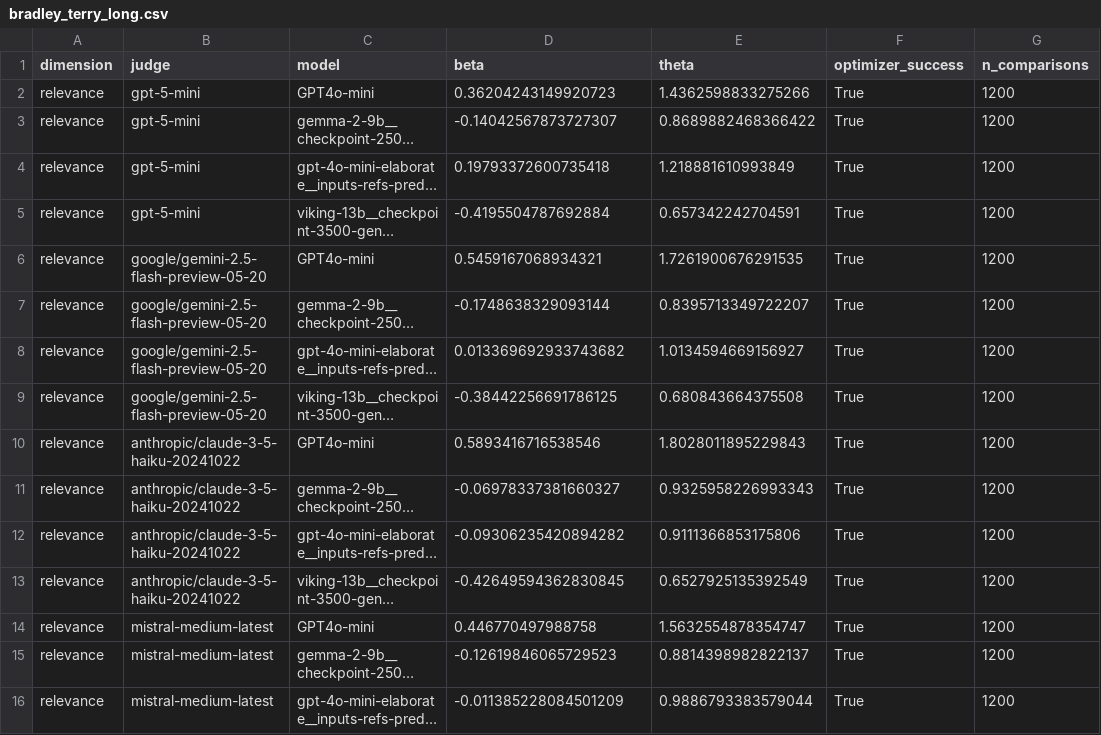
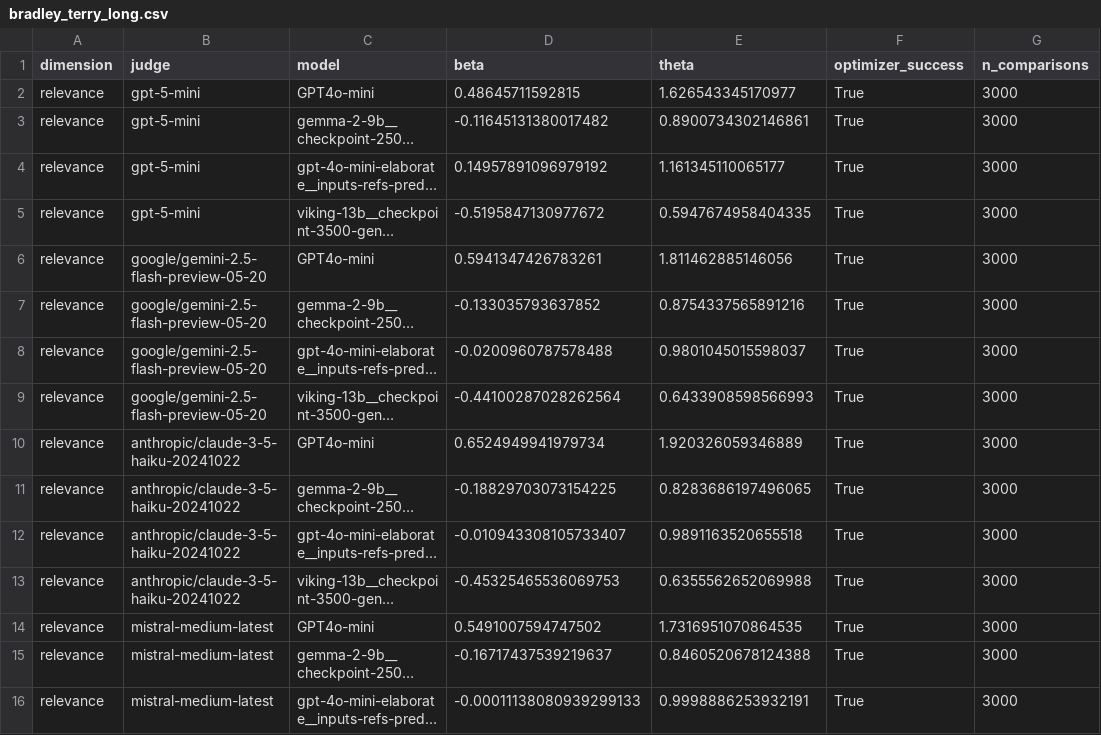
Before and after one commit to AndreasOpdahl/Demokratibasen-UiB-Ide, a CSV file: .deepeval/geval_exports/2500-human-cadidates/tables/bradley_terry_long.csv, drawn as a sheet; only a part is shown; long unchanged cells end in …; the diff covers the shown part only; the diff names each change by its address in the sheet, - before the commit and + after, or states it on an @@ line.

```diff
--- a/.deepeval/geval_exports/2500-human-cadidates/tables/bradley_terry_long.csv
+++ b/.deepeval/geval_exports/2500-human-cadidates/tables/bradley_terry_long.csv
-D2 (beta): 0.36204243149920723
+D2 (beta): 0.48645711592815
-E2 (theta): 1.4362598833275266
+E2 (theta): 1.626543345170977
-G2:G16 (n_comparisons): 1200
+G2:G16 (n_comparisons): 3000
-D3 (beta): -0.14042567873727307
+D3 (beta): -0.11645131380017482
-E3 (theta): 0.8689882468366422
+E3 (theta): 0.8900734302146861
-D4 (beta): 0.19793372600735418
+D4 (beta): 0.14957891096979192
-E4 (theta): 1.218881610993849
+E4 (theta): 1.161345110065177
-D5 (beta): -0.4195504787692884
+D5 (beta): -0.5195847130977672
-E5 (theta): 0.657342242704591
+E5 (theta): 0.5947674958404335
-D6 (beta): 0.5459167068934321
+D6 (beta): 0.5941347426783261
-E6 (theta): 1.7261900676291535
+E6 (theta): 1.811462885146056
-D7 (beta): -0.1748638329093144
+D7 (beta): -0.133035793637852
-E7 (theta): 0.8395713349722207
+E7 (theta): 0.8754337565891216
-D8 (beta): 0.013369692933743682
+D8 (beta): -0.0200960787578488
-E8 (theta): 1.0134594669156927
+E8 (theta): 0.9801045015598037
-D9 (beta): -0.38442256691786125
+D9 (beta): -0.44100287028262564
-E9 (theta): 0.680843664375508
+E9 (theta): 0.6433908598566993
-D10 (beta): 0.5893416716538546
+D10 (beta): 0.6524949941979734
-E10 (theta): 1.8028011895229843
+E10 (theta): 1.920326059346889
-D11 (beta): -0.06978337381660327
+D11 (beta): -0.18829703073154225
-E11 (theta): 0.9325958226993343
+E11 (theta): 0.8283686197496065
-D12 (beta): -0.09306235420894282
+D12 (beta): -0.010943308105733407
-E12 (theta): 0.9111366853175806
+E12 (theta): 0.9891163520655518
-D13 (beta): -0.42649594362830845
+D13 (beta): -0.45325465536069753
-E13 (theta): 0.6527925135392549
+E13 (theta): 0.6355562652069988
-D14 (beta): 0.446770497988758
+D14 (beta): 0.5491007594747502
-E14 (theta): 1.5632554878354747
+E14 (theta): 1.7316951070864535
-D15 (beta): -0.12619846065729523
+D15 (beta): -0.16717437539219637
-E15 (theta): 0.8814398982822137
+E15 (theta): 0.8460520678124388
-D16 (beta): -0.011385228084501209
+D16 (beta): -0.00011138080939299133
-E16 (theta): 0.9886793383579044
+E16 (theta): 0.9998886253932191
```
Also changed, not shown: 147 edited cells elsewhere in this file, .deepeval/geval_exports/2500-human-cadidates/tables/bradley_terry_theta__consistency.csv, .deepeval/geval_exports/2500-human-cadidates/tables/bradley_terry_theta__hygiene.csv, 48 other files.
